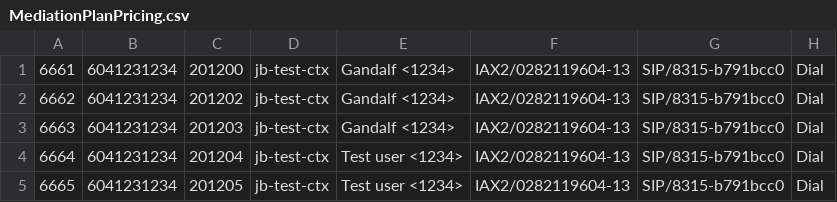
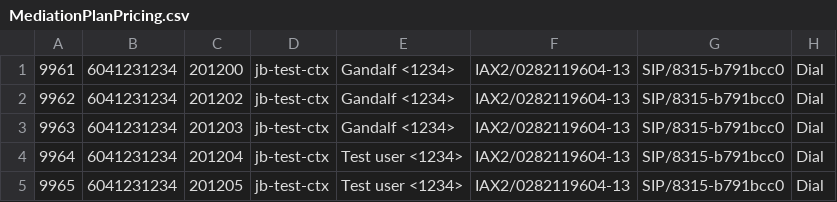
Before and after one commit to indianashu/WDAutomation, a CSV file: MediationPlanPricing.csv, drawn as a sheet; only a part is shown; the diff names each change by its address in the sheet, - before the commit and + after, or states it on an @@ line.

Commit message:
code changes for PlanPricingTestScenario and CustomerSpecificPricingTestScenario

```diff
--- a/MediationPlanPricing.csv
+++ b/MediationPlanPricing.csv
-A1: 6661
+A1: 9961
-A2: 6662
+A2: 9962
-A3: 6663
+A3: 9963
-A4: 6664
+A4: 9964
-A5: 6665
+A5: 9965
```
Also changed, not shown: 5 other files.
